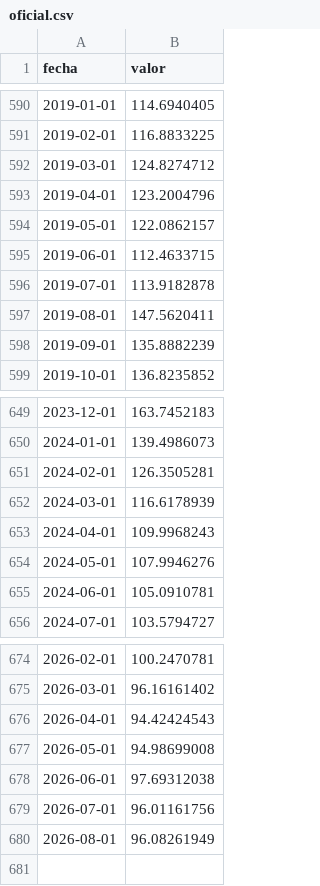
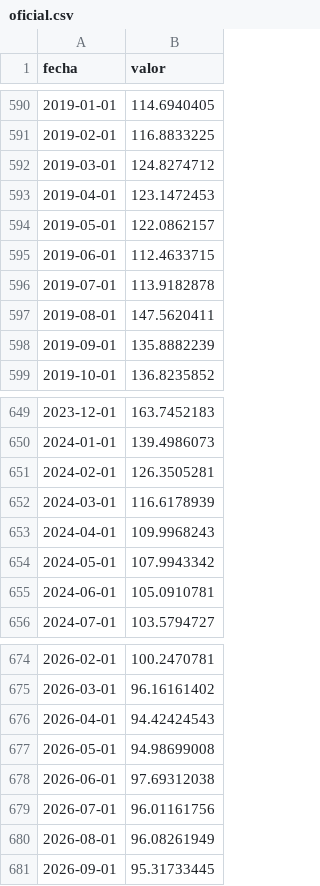
Before and after one commit to vaiven-argentino/vaiven, a CSV file: datos/capa2/tcr-bilateral/oficial.csv, drawn as a sheet; only a part is shown, gaps mark what is left out.

```diff
--- a/datos/capa2/tcr-bilateral/oficial.csv
+++ b/datos/capa2/tcr-bilateral/oficial.csv
@@ -592,3 +592,3 @@ fecha,valor
 2019-03-01,124.8274712
-2019-04-01,123.2004796
+2019-04-01,123.1472453
 2019-05-01,122.0862157
@@ -653,3 +653,3 @@ fecha,valor
 2024-04-01,109.9968243
-2024-05-01,107.9946276
+2024-05-01,107.9943342
 2024-06-01,105.0910781
@@ -680 +680,2 @@ fecha,valor
 2026-08-01,96.08261949
+2026-09-01,95.31733445
```
Also changed, not shown: datos/capa2/ipc/oficial.csv, datos/capa2/ipc/provincias.csv, 26 other files.
